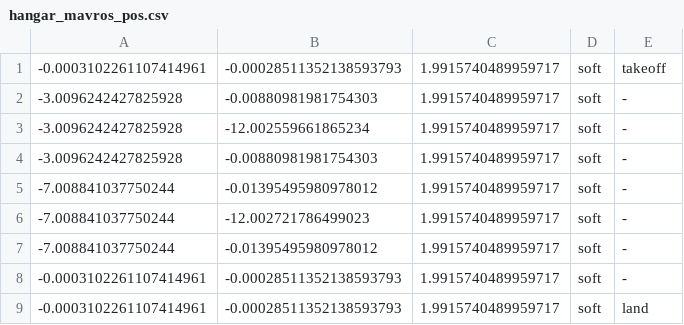
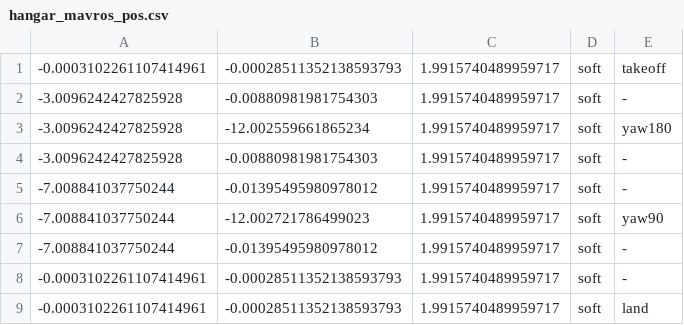
Before and after one commit to Bororo25/ros2_ws, a CSV file: missions/hangar_mavros_pos.csv, drawn as a sheet.

```diff
--- a/missions/hangar_mavros_pos.csv
+++ b/missions/hangar_mavros_pos.csv
@@ -2,6 +2,6 @@
 -3.0096242427825928,-0.00880981981754303,1.9915740489959717,soft,-
--3.0096242427825928,-12.002559661865234,1.9915740489959717,soft,-
+-3.0096242427825928,-12.002559661865234,1.9915740489959717,soft,yaw180
 -3.0096242427825928,-0.00880981981754303,1.9915740489959717,soft,-
 -7.008841037750244,-0.01395495980978012,1.9915740489959717,soft, -
--7.008841037750244,-12.002721786499023,1.9915740489959717,soft, -
+-7.008841037750244,-12.002721786499023,1.9915740489959717,soft,yaw90
 -7.008841037750244,-0.01395495980978012,1.9915740489959717,soft, -
```
Also changed, not shown: 1 other file.
